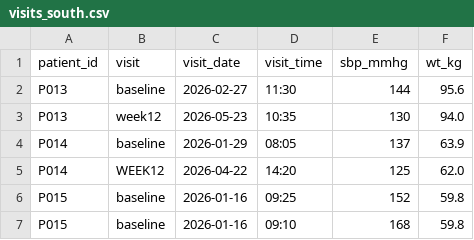
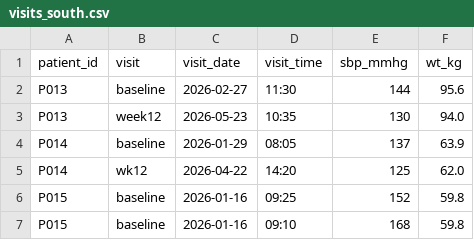
Before and after one commit to Mavis-0/ds217-26f-06, a CSV file: data/visits_south.csv, drawn as a sheet; only a part is shown; the diff names each change by its address in the sheet, - before the commit and + after, or states it on an @@ line.

```diff
--- a/data/visits_south.csv
+++ b/data/visits_south.csv
-B5 (visit): WEEK12
+B5 (visit): wk12
```
Also changed, not shown: data/patients.csv, data/visits_north.csv, 4 other files.
